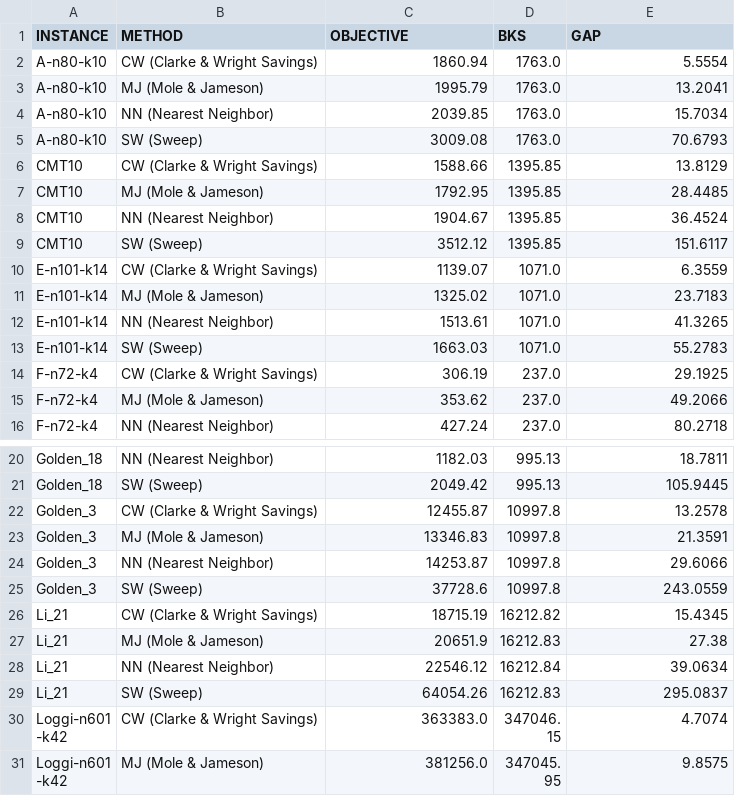
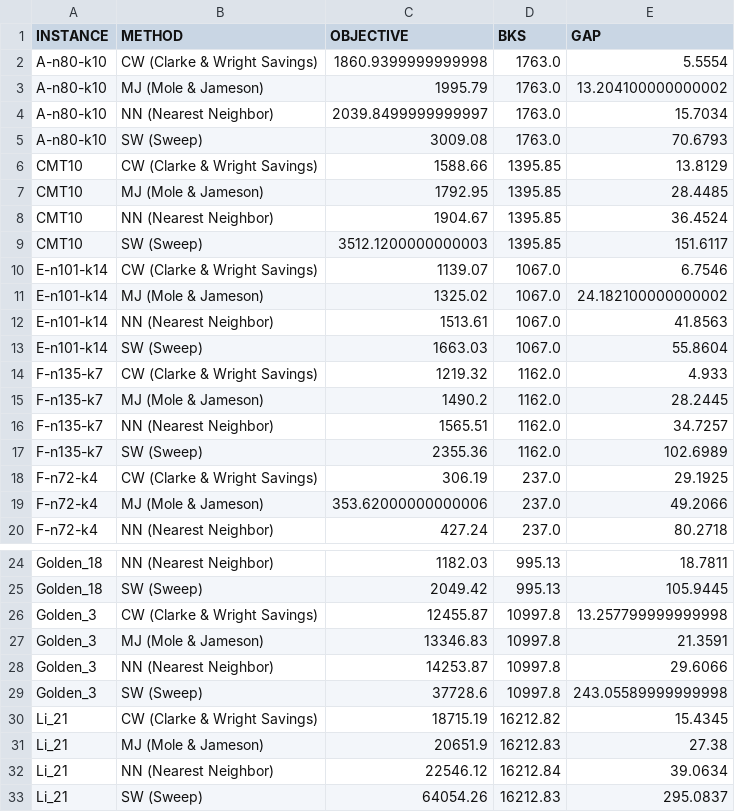
Before and after one commit to LuisFernandoAlmeidaNunes/Heuristicas-CVRP, a CSV file: resultados/tabela_benchmark_completa.csv, drawn as a sheet; only a part is shown, gaps mark what is left out; the shorter side is filled out with more unchanged rows; the diff covers the shown part only.

```diff
--- a/resultados/tabela_benchmark_completa.csv
+++ b/resultados/tabela_benchmark_completa.csv
@@ -1,5 +1,5 @@
 INSTANCE,METHOD,OBJECTIVE,BKS,GAP
-A-n80-k10,CW (Clarke & Wright Savings),1860.94,1763.0,5.5554
-A-n80-k10,MJ (Mole & Jameson),1995.79,1763.0,13.2041
-A-n80-k10,NN (Nearest Neighbor),2039.85,1763.0,15.7034
+A-n80-k10,CW (Clarke & Wright Savings),1860.9399999999998,1763.0,5.5554
+A-n80-k10,MJ (Mole & Jameson),1995.79,1763.0,13.204100000000002
+A-n80-k10,NN (Nearest Neighbor),2039.8499999999997,1763.0,15.7034
 A-n80-k10,SW (Sweep),3009.08,1763.0,70.6793
@@ -8,9 +8,13 @@ CMT10,MJ (Mole & Jameson),1792.95,1395.85,28.4485
 CMT10,NN (Nearest Neighbor),1904.67,1395.85,36.4524
-CMT10,SW (Sweep),3512.12,1395.85,151.6117
-E-n101-k14,CW (Clarke & Wright Savings),1139.07,1071.0,6.3559
-E-n101-k14,MJ (Mole & Jameson),1325.02,1071.0,23.7183
-E-n101-k14,NN (Nearest Neighbor),1513.61,1071.0,41.3265
-E-n101-k14,SW (Sweep),1663.03,1071.0,55.2783
+CMT10,SW (Sweep),3512.1200000000003,1395.85,151.6117
+E-n101-k14,CW (Clarke & Wright Savings),1139.07,1067.0,6.7546
+E-n101-k14,MJ (Mole & Jameson),1325.02,1067.0,24.182100000000002
+E-n101-k14,NN (Nearest Neighbor),1513.61,1067.0,41.8563
+E-n101-k14,SW (Sweep),1663.03,1067.0,55.8604
+F-n135-k7,CW (Clarke & Wright Savings),1219.32,1162.0,4.933
+F-n135-k7,MJ (Mole & Jameson),1490.2,1162.0,28.2445
+F-n135-k7,NN (Nearest Neighbor),1565.51,1162.0,34.7257
+F-n135-k7,SW (Sweep),2355.36,1162.0,102.6989
 F-n72-k4,CW (Clarke & Wright Savings),306.19,237.0,29.1925
-F-n72-k4,MJ (Mole & Jameson),353.62,237.0,49.2066
+F-n72-k4,MJ (Mole & Jameson),353.62000000000006,237.0,49.2066
 F-n72-k4,NN (Nearest Neighbor),427.24,237.0,80.2718
@@ -21,6 +25,6 @@ Golden_18,NN (Nearest Neighbor),1182.03,995.13,18.7811
 Golden_18,SW (Sweep),2049.42,995.13,105.9445
-Golden_3,CW (Clarke & Wright Savings),12455.87,10997.8,13.2578
+Golden_3,CW (Clarke & Wright Savings),12455.87,10997.8,13.257799999999998
 Golden_3,MJ (Mole & Jameson),13346.83,10997.8,21.3591
 Golden_3,NN (Nearest Neighbor),14253.87,10997.8,29.6066
-Golden_3,SW (Sweep),37728.6,10997.8,243.0559
+Golden_3,SW (Sweep),37728.6,10997.8,243.05589999999998
 Li_21,CW (Clarke & Wright Savings),18715.19,16212.82,15.4345
```
Also changed, not shown: 4 edited cells elsewhere in this file, resultados/tabela_estatistica_gaps.csv, 19 other files.
